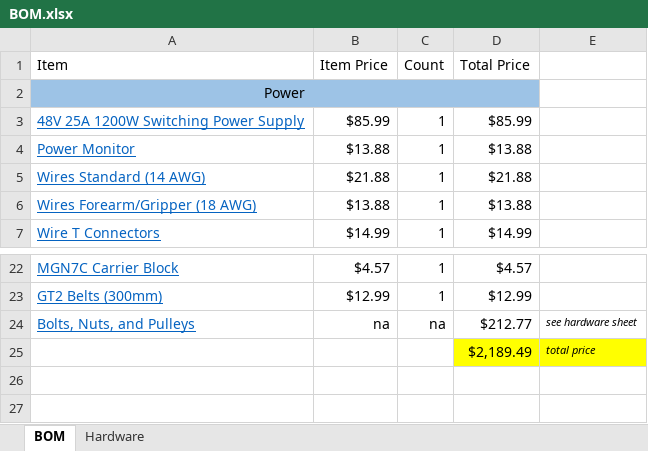
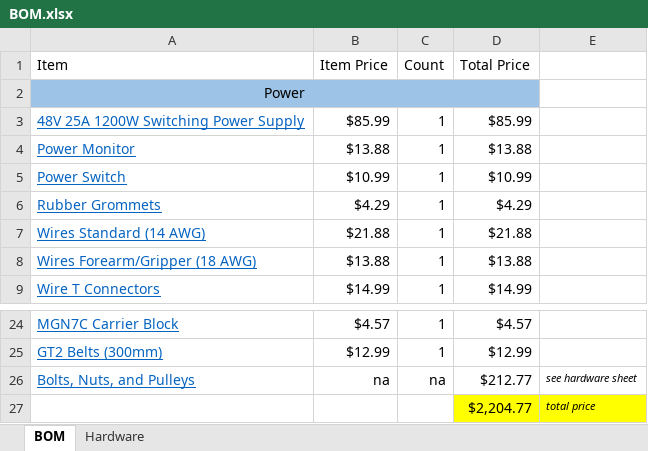
Before and after one commit to JesseDarr/dARM, an Excel workbook: BOM.xlsx, sheet BOM, drawn as a sheet; only a part is shown, gaps mark what is left out; values as stored, in another font and other column widths than the file's, no borders; addresses are those after the commit; the diff names each change by its address in the sheet, - before the commit and + after, or states it on an @@ line.

Commit message:
Added rubber grommets and power switch to BOM

```diff
--- a/BOM.xlsx (sheet BOM)
+++ b/BOM.xlsx (sheet BOM)
+row 5: Power Switch | $10.99 | 1 | $10.99
+row 6: Rubber Grommets | $4.29 | 1 | $4.29
-D27 (Total Price): $2,189.49
+D27 (Total Price): $2,204.77
```
Also changed, not shown: formulas that keep their value.
